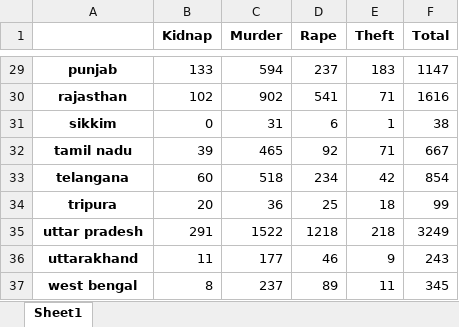
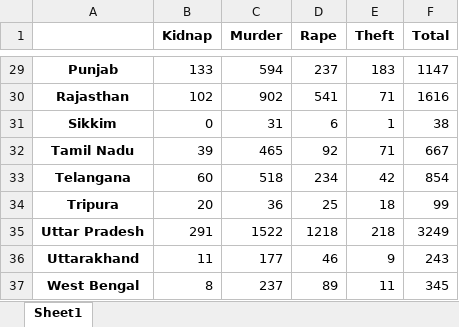
Before and after one commit to aviral1599/Web-GIS, an Excel workbook: Category Data/api_data_processed.xlsx, sheet Sheet1, drawn as a sheet; only a part is shown, gaps mark what is left out; values as stored, in another font and other column widths than the file's, no borders; the diff covers the shown part only; the diff names each change by its address in the sheet, - before the commit and + after, or states it on an @@ line.

```diff
--- a/Category Data/api_data_processed.xlsx (sheet Sheet1)
+++ b/Category Data/api_data_processed.xlsx (sheet Sheet1)
-A29: punjab
+A29: Punjab
-A30: rajasthan
+A30: Rajasthan
-A31: sikkim
+A31: Sikkim
-A32: tamil nadu
+A32: Tamil Nadu
-A33: telangana
+A33: Telangana
-A34: tripura
+A34: Tripura
-A35: uttar pradesh
+A35: Uttar Pradesh
-A36: uttarakhand
+A36: Uttarakhand
-A37: west bengal
+A37: West Bengal
```
Also changed, not shown: 27 edited cells elsewhere in this sheet, 2 other files.
